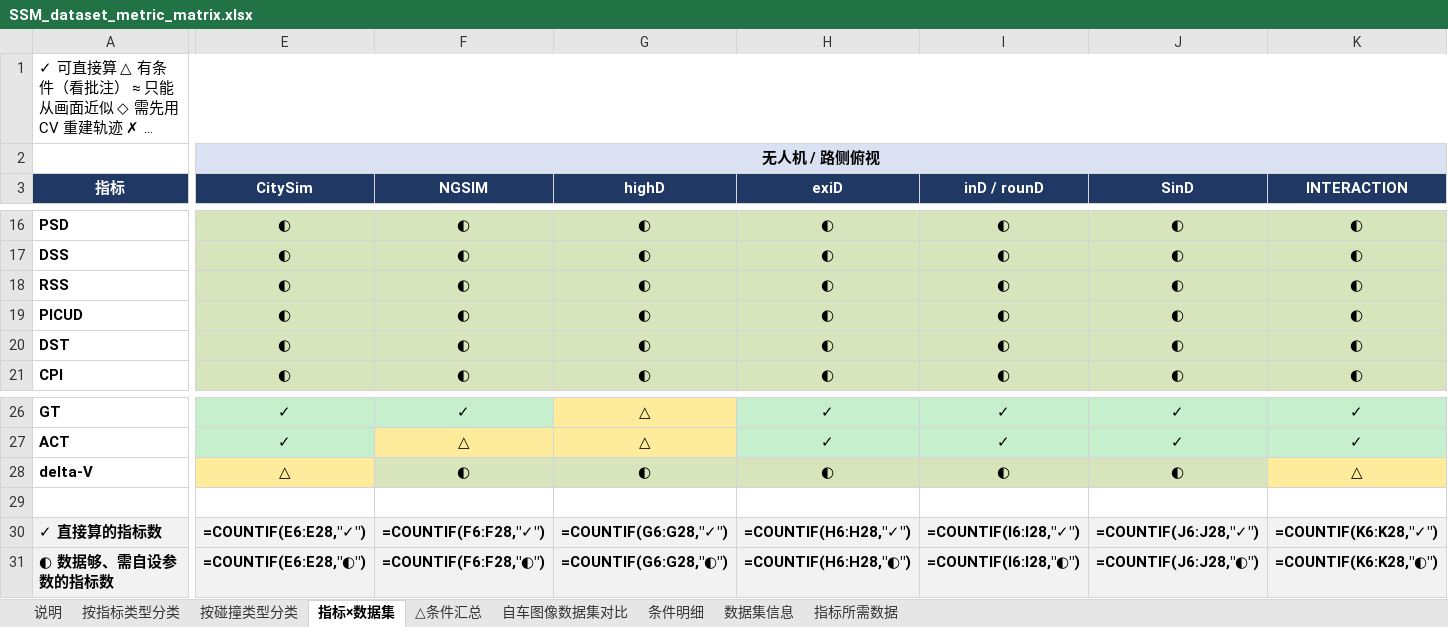
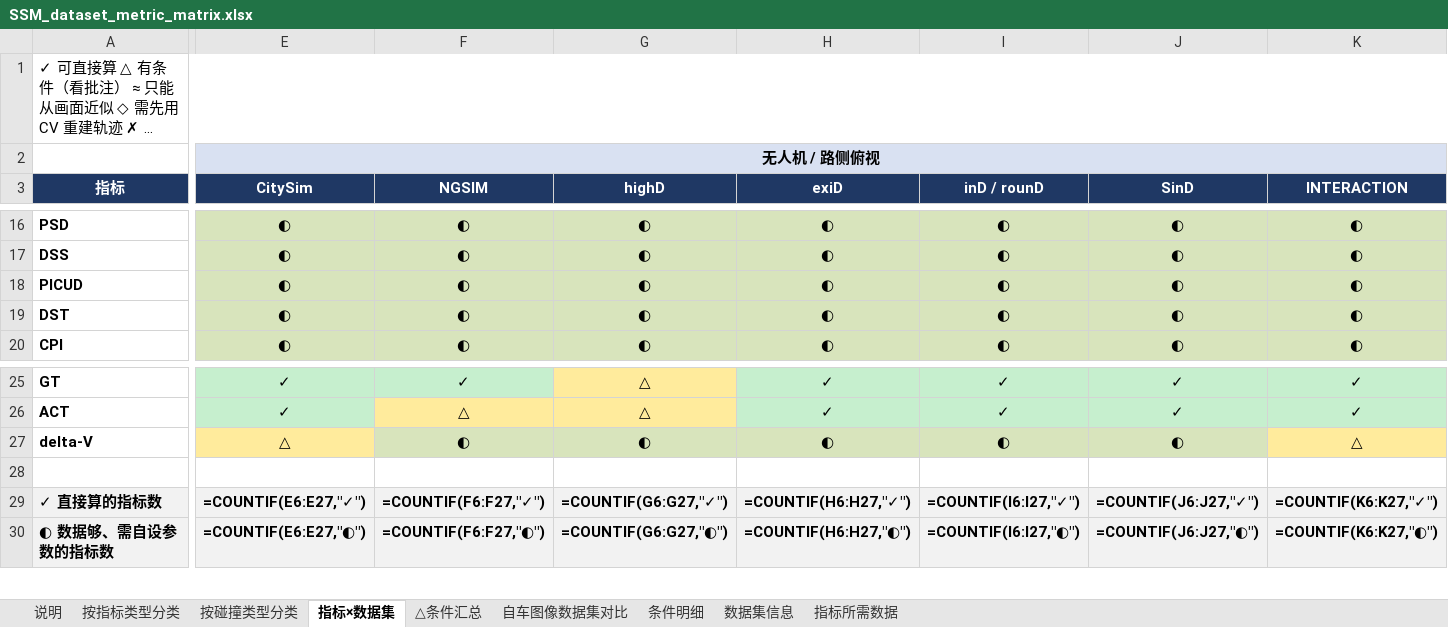
Before and after one commit to wwwwwwwwwok/benchmark-claude-remote, an Excel workbook: SSM_dataset_metric_matrix.xlsx, sheet 指标×数据集, drawn as a sheet; only a part is shown, gaps mark what is left out; long unchanged cells end in …; values as stored, in another font and other column widths than the file's, no borders; formulas without a stored value are shown as written; removed rows and columns are numbered as before the commit, all else as after; rows hold the shown columns only; the diff covers the shown part only; the diff names each change by its address in the sheet, - before the commit and + after, or states it on an @@ line.

```diff
--- a/SSM_dataset_metric_matrix.xlsx (sheet 指标×数据集)
+++ b/SSM_dataset_metric_matrix.xlsx (sheet 指标×数据集)
-row 18: RSS | ◐ | ◐ | ◐ | ◐ | ◐ | ◐ | ◐
-E29 (CitySim): =COUNTIF(E6:E28,"✓")
+E29 (CitySim): =COUNTIF(E6:E27,"✓")
-F29 (NGSIM): =COUNTIF(F6:F28,"✓")
+F29 (NGSIM): =COUNTIF(F6:F27,"✓")
-G29 (highD): =COUNTIF(G6:G28,"✓")
+G29 (highD): =COUNTIF(G6:G27,"✓")
-H29 (exiD): =COUNTIF(H6:H28,"✓")
+H29 (exiD): =COUNTIF(H6:H27,"✓")
-I29 (inD / rounD): =COUNTIF(I6:I28,"✓")
+I29 (inD / rounD): =COUNTIF(I6:I27,"✓")
-J29 (SinD): =COUNTIF(J6:J28,"✓")
+J29 (SinD): =COUNTIF(J6:J27,"✓")
-K29 (INTERACTION): =COUNTIF(K6:K28,"✓")
+K29 (INTERACTION): =COUNTIF(K6:K27,"✓")
-E30 (CitySim): =COUNTIF(E6:E28,"◐")
+E30 (CitySim): =COUNTIF(E6:E27,"◐")
-F30 (NGSIM): =COUNTIF(F6:F28,"◐")
+F30 (NGSIM): =COUNTIF(F6:F27,"◐")
-G30 (highD): =COUNTIF(G6:G28,"◐")
+G30 (highD): =COUNTIF(G6:G27,"◐")
-H30 (exiD): =COUNTIF(H6:H28,"◐")
+H30 (exiD): =COUNTIF(H6:H27,"◐")
-I30 (inD / rounD): =COUNTIF(I6:I28,"◐")
+I30 (inD / rounD): =COUNTIF(I6:I27,"◐")
-J30 (SinD): =COUNTIF(J6:J28,"◐")
+J30 (SinD): =COUNTIF(J6:J27,"◐")
-K30 (INTERACTION): =COUNTIF(K6:K28,"◐")
+K30 (INTERACTION): =COUNTIF(K6:K27,"◐")
```
Also changed, not shown: 81 edited cells elsewhere in this sheet, sheet 条件明细, sheet 按碰撞类型分类, sheet 自车图像数据集对比, sheet 按指标类型分类, sheet 指标所需数据, sheet 说明, 1 more sheet, 3 other files.
